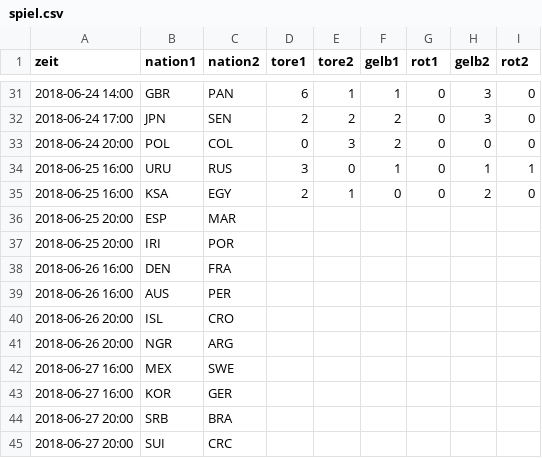
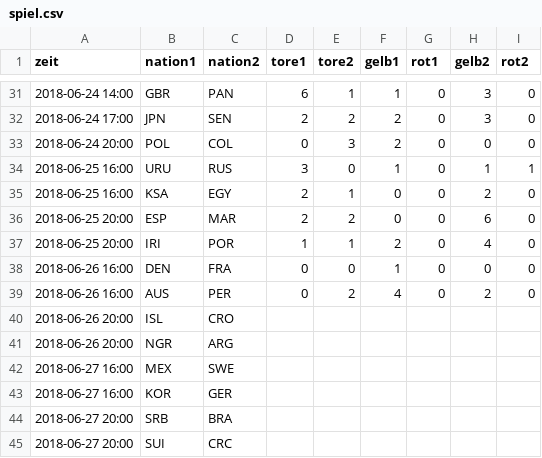
Before and after one commit to alindow/learning_python, a CSV file: 95_fifawm/spiel.csv, drawn as a sheet; only a part is shown, gaps mark what is left out.

Commit message:
Spielergebnisse aktualisiert

```diff
--- a/95_fifawm/spiel.csv
+++ b/95_fifawm/spiel.csv
@@ -35,6 +35,6 @@ zeit,nation1,nation2,tore1,tore2,gelb1,rot1,gelb2,rot2
 2018-06-25 16:00,KSA,EGY,2,1,0,0,2,0
-2018-06-25 20:00,ESP,MAR,,,,,,
-2018-06-25 20:00,IRI,POR,,,,,,
-2018-06-26 16:00,DEN,FRA,,,,,,
-2018-06-26 16:00,AUS,PER,,,,,,
+2018-06-25 20:00,ESP,MAR,2,2,0,0,6,0
+2018-06-25 20:00,IRI,POR,1,1,2,0,4,0
+2018-06-26 16:00,DEN,FRA,0,0,1,0,0,0
+2018-06-26 16:00,AUS,PER,0,2,4,0,2,0
 2018-06-26 20:00,ISL,CRO,,,,,,
```
Also changed, not shown: 2 other files.
